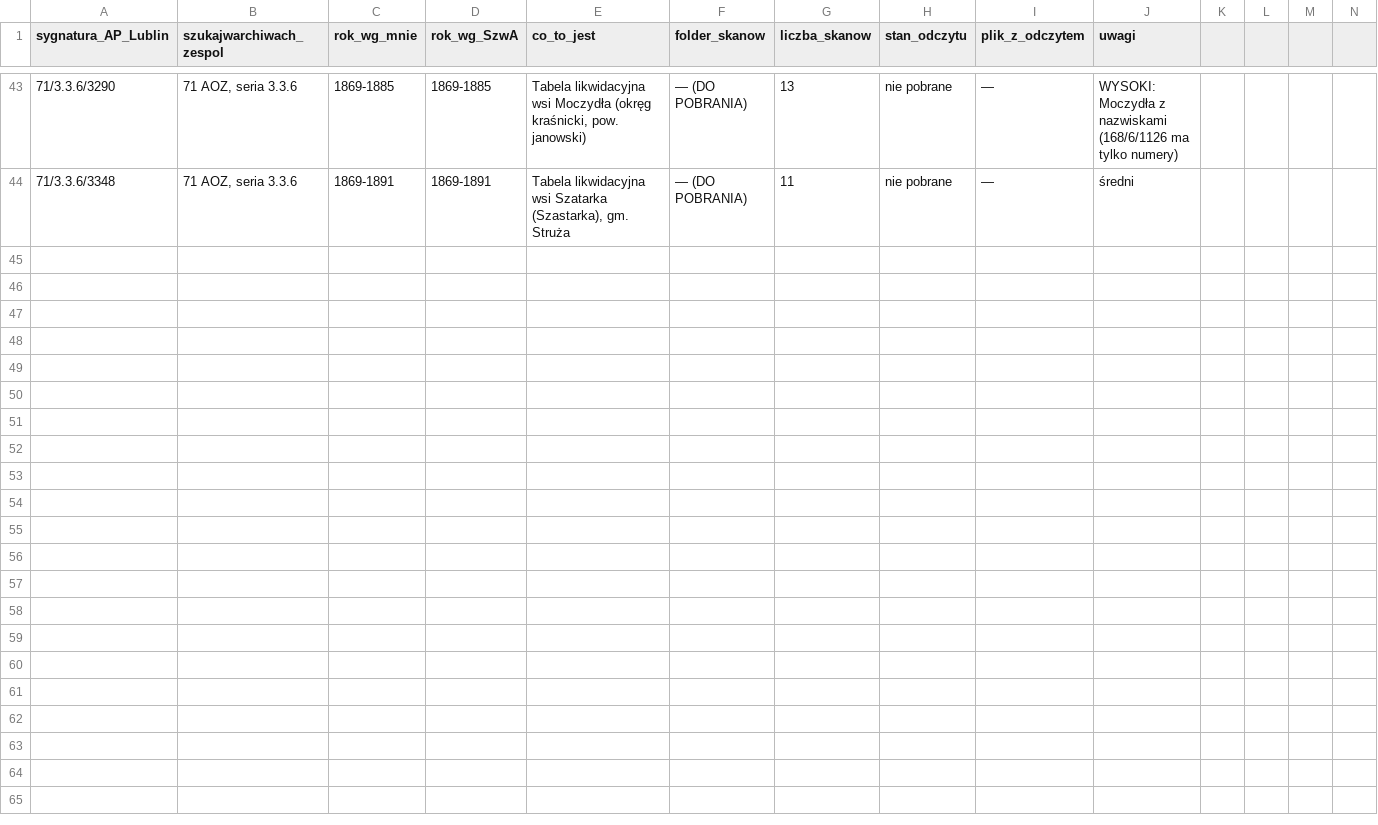
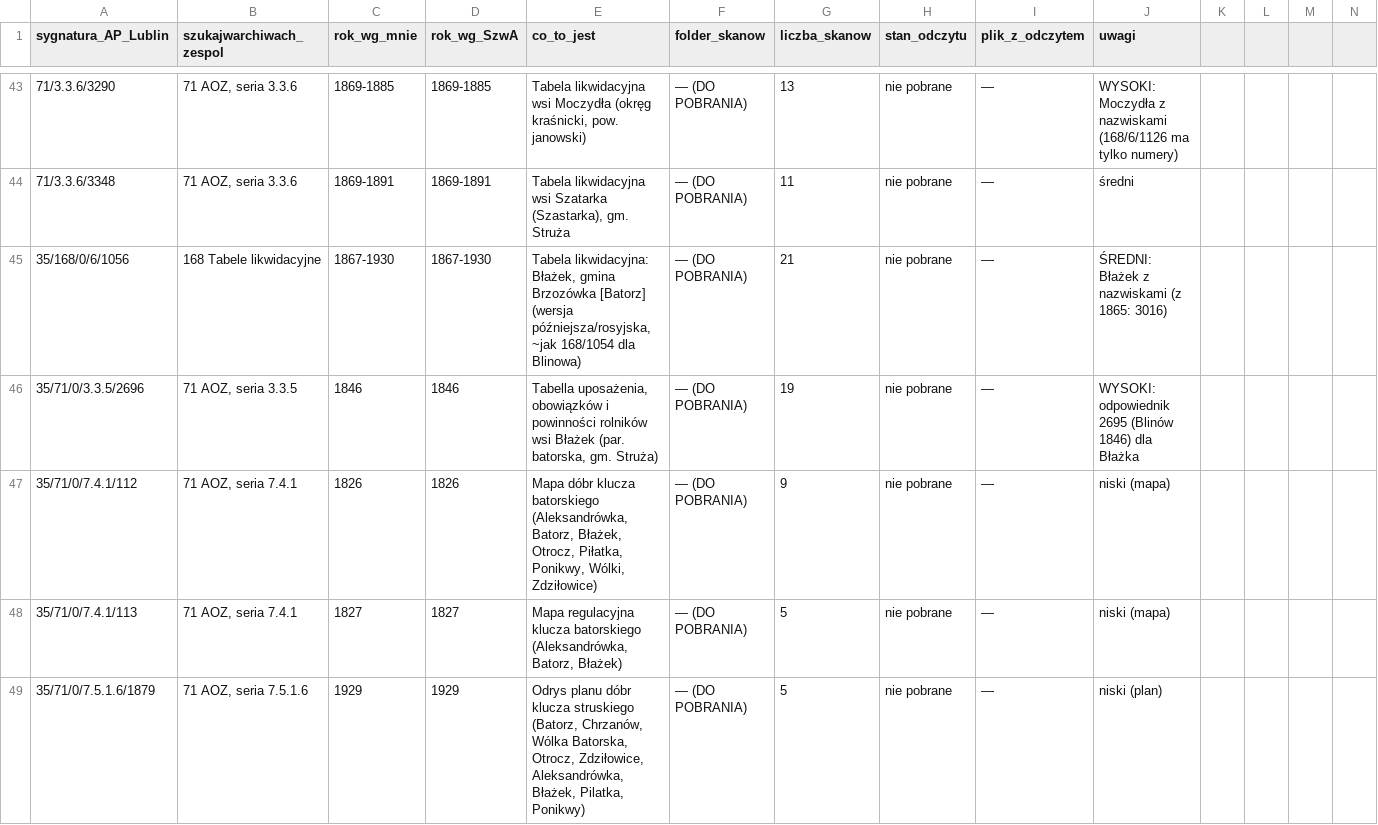
Before and after one commit to toxiconus/genealog-indexer-v7.1, a CSV file: public/konsolidacja/haiku/KATALOG_PACZEK_ARCHIWALNYCH.csv, drawn as a sheet; only a part is shown, gaps mark what is left out.

```diff
--- a/public/konsolidacja/haiku/KATALOG_PACZEK_ARCHIWALNYCH.csv
+++ b/public/konsolidacja/haiku/KATALOG_PACZEK_ARCHIWALNYCH.csv
@@ -44 +44,6 @@
 71/3.3.6/3348;71 AOZ, seria 3.3.6;1869-1891;1869-1891;Tabela likwidacyjna wsi Szatarka (Szastarka), gm. Struża;— (DO POBRANIA);11;nie pobrane;—;średni
+35/168/0/6/1056;168 Tabele likwidacyjne;1867-1930;1867-1930;Tabela likwidacyjna: Błażek, gmina Brzozówka [Batorz] (wersja późniejsza/rosyjska, ~jak 168/1054 dla Blinowa);— (DO POBRANIA);21;nie pobrane;—;ŚREDNI: Błażek z nazwiskami (z 1865: 3016)
+35/71/0/3.3.5/2696;71 AOZ, seria 3.3.5;1846;1846;Tabella uposażenia, obowiązków i powinności rolników wsi Błażek (par. batorska, gm. Struża);— (DO POBRANIA);19;nie pobrane;—;WYSOKI: odpowiednik 2695 (Blinów 1846) dla Błażka
+35/71/0/7.4.1/112;71 AOZ, seria 7.4.1;1826;1826;Mapa dóbr klucza batorskiego (Aleksandrówka, Batorz, Błażek, Otrocz, Piłatka, Ponikwy, Wólki, Zdziłowice);— (DO POBRANIA);9;nie pobrane;—;niski (mapa)
+35/71/0/7.4.1/113;71 AOZ, seria 7.4.1;1827;1827;Mapa regulacyjna klucza batorskiego (Aleksandrówka, Batorz, Błażek);— (DO POBRANIA);5;nie pobrane;—;niski (mapa)
+35/71/0/7.5.1.6/1879;71 AOZ, seria 7.5.1.6;1929;1929;Odrys planu dóbr klucza struskiego (Batorz, Chrzanów, Wólka Batorska, Otrocz, Zdziłowice, Aleksandrówka, Błażek, Pilatka, Ponikwy);— (DO POBRANIA);5;nie pobrane;—;niski (plan)
```
Also changed, not shown: 1 other file.
